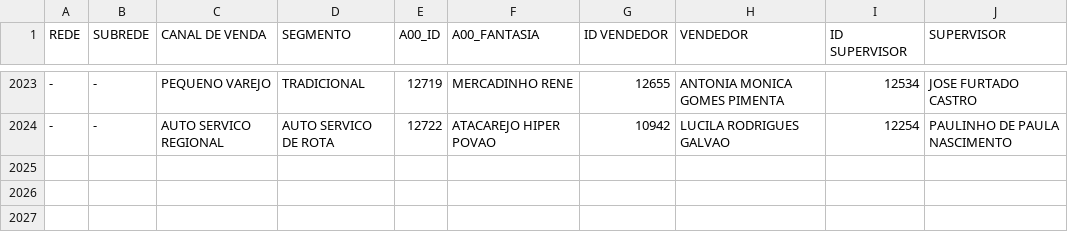
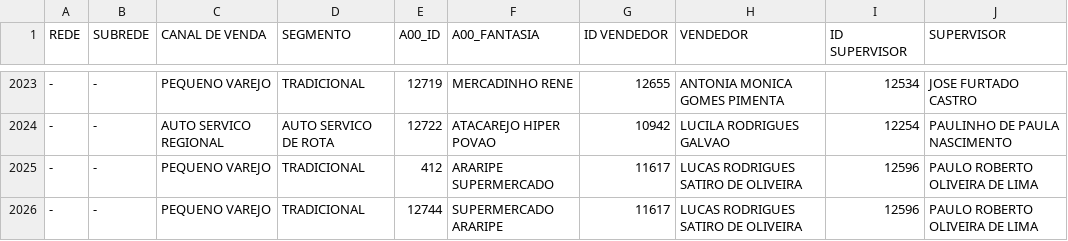
Before and after one commit to ValeMilk/App-pre-os, a CSV file: frontend/public/clientes.csv, drawn as a sheet; only a part is shown, gaps mark what is left out; the diff names each change by its address in the sheet, - before the commit and + after, or states it on an @@ line.

Commit message:
clientes

```diff
--- a/frontend/public/clientes.csv
+++ b/frontend/public/clientes.csv
+row 2025: - | - | PEQUENO VAREJO | TRADICIONAL | 412 | ARARIPE SUPERMERCADO | 11617 | LUCAS RODRIGUES SATIRO DE OLIVEIRA | 12596 | PAULO ROBERTO OLIVEIRA DE LIMA
+row 2026: - | - | PEQUENO VAREJO | TRADICIONAL | 12744 | SUPERMERCADO ARARIPE | 11617 | LUCAS RODRIGUES SATIRO DE OLIVEIRA | 12596 | PAULO ROBERTO OLIVEIRA DE LIMA
```
